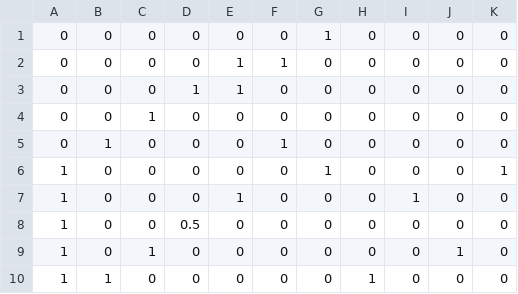
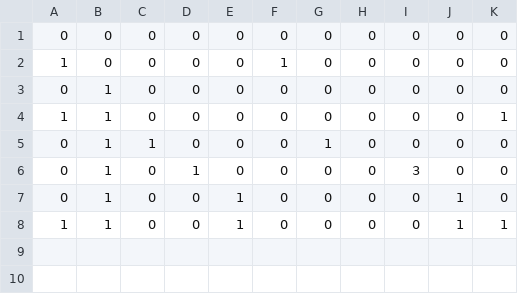
Before and after one commit to Bielousov/robot, a CSV file: v3/models/data/decisions-training.csv, drawn as a sheet.

Commit message:
initial intends model fixes

```diff
--- a/v3/models/data/decisions-training.csv
+++ b/v3/models/data/decisions-training.csv
@@ -1,10 +1,8 @@
-0, 0, 0, 0, 0,        0, 1, 0, 0, 0, 0
-0, 0, 0, 0, 1,        1, 0, 0, 0, 0, 0
-0, 0, 0, 1, 1,        0, 0, 0, 0, 0, 0
-0, 0, 1, 0, 0,        0, 0, 0, 0, 0, 0
-0, 1, 0, 0, 0,        1, 0, 0, 0, 0, 0
-1, 0, 0, 0, 0,        0, 1, 0, 0, 0, 1
-1, 0, 0, 0, 1,        0, 0, 0, 1, 0, 0
-1, 0, 0, 0.5, 0,      0, 0, 0, 0, 0, 0
-1, 0, 1, 0, 0,        0, 0, 0, 0, 1, 0
-1, 1, 0, 0, 0,        0, 0, 1, 0, 0, 0
+0, 0, 0, 0, 0,        0, 0, 0, 0, 0, 0
+1, 0, 0, 0, 0,        1, 0, 0, 0, 0, 0
+0, 1, 0, 0, 0,        0, 0, 0, 0, 0, 0
+1, 1, 0, 0, 0,        0, 0, 0, 0, 0, 1
+0, 1, 1, 0, 0,        0, 1, 0, 0, 0, 0
+0, 1, 0, 1, 0,        0, 0, 0, 3, 0, 0
+0, 1, 0, 0, 1,        0, 0, 0, 0, 1, 0
+1, 1, 0, 0, 1,        0, 0, 0, 0, 1, 1
```
Also changed, not shown: 4 other files.
